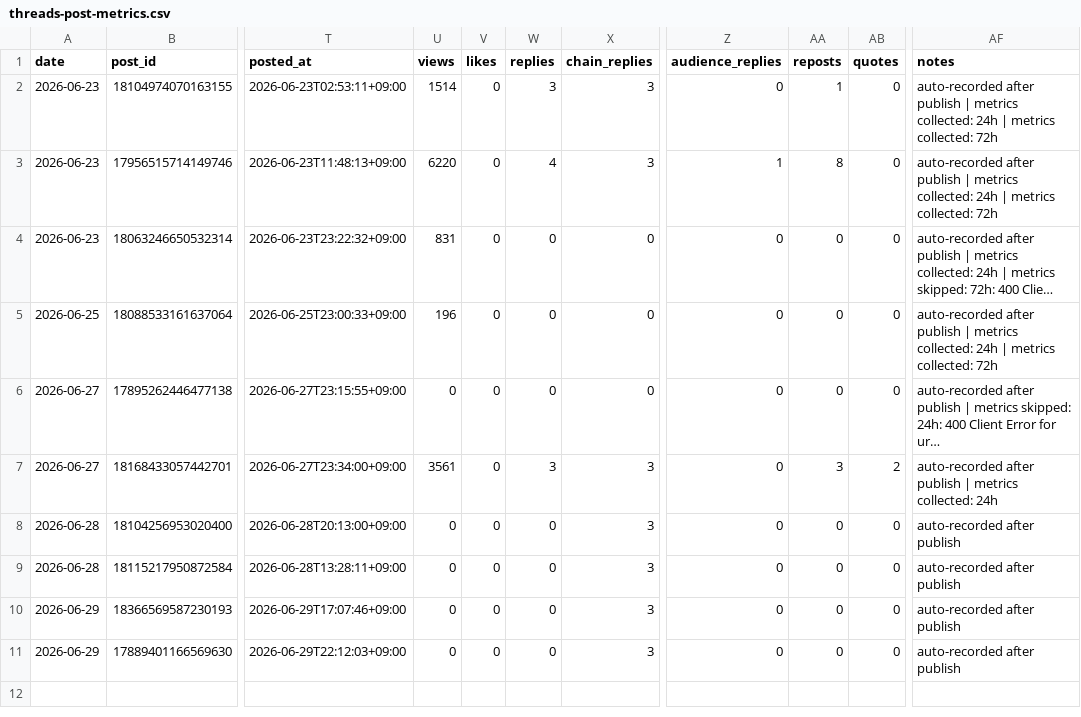
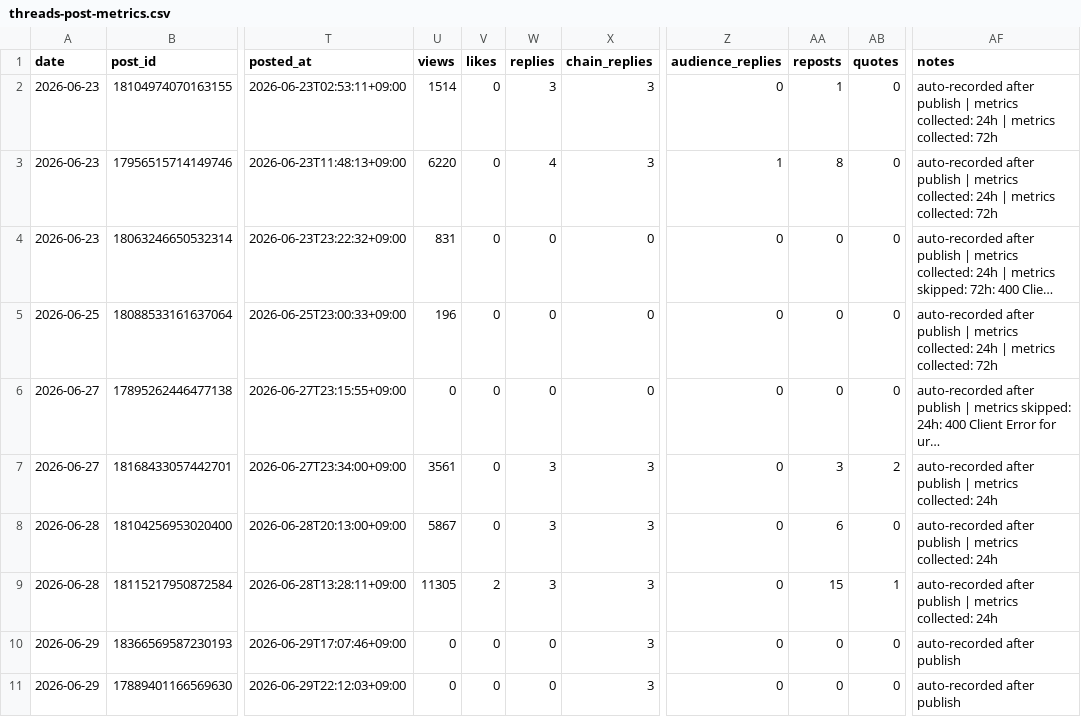
Before and after one commit to gyutaetae/threads-agentic-editor-workflow, a CSV file: threads-post-metrics.csv, drawn as a sheet; only a part is shown, gaps mark what is left out; long unchanged cells end in …; the diff names each change by its address in the sheet, - before the commit and + after, or states it on an @@ line.

```diff
--- a/threads-post-metrics.csv
+++ b/threads-post-metrics.csv
-U8 (views): 0
+U8 (views): 5867
-W8:W9 (replies): 0
+W8:W9 (replies): 3
-AA8 (reposts): 0
+AA8 (reposts): 6
-AF8:AF9 (notes): auto-recorded after publish
+AF8:AF9 (notes): auto-recorded after publish | metrics collected: 24h
-U9 (views): 0
+U9 (views): 11305
-V9 (likes): 0
+V9 (likes): 2
-AA9 (reposts): 0
+AA9 (reposts): 15
-AB9 (quotes): 0
+AB9 (quotes): 1
```
